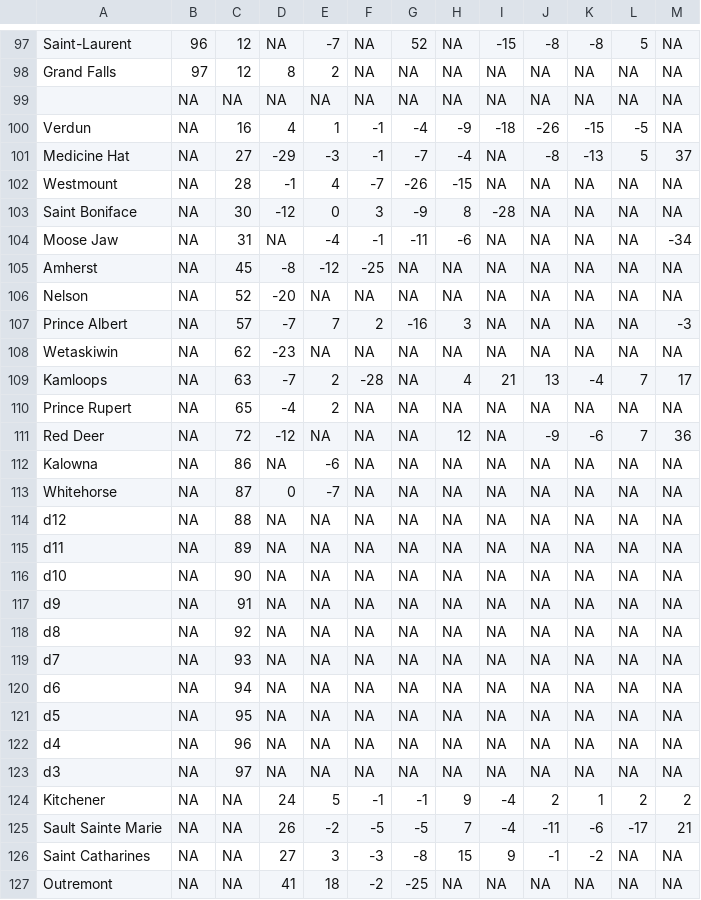
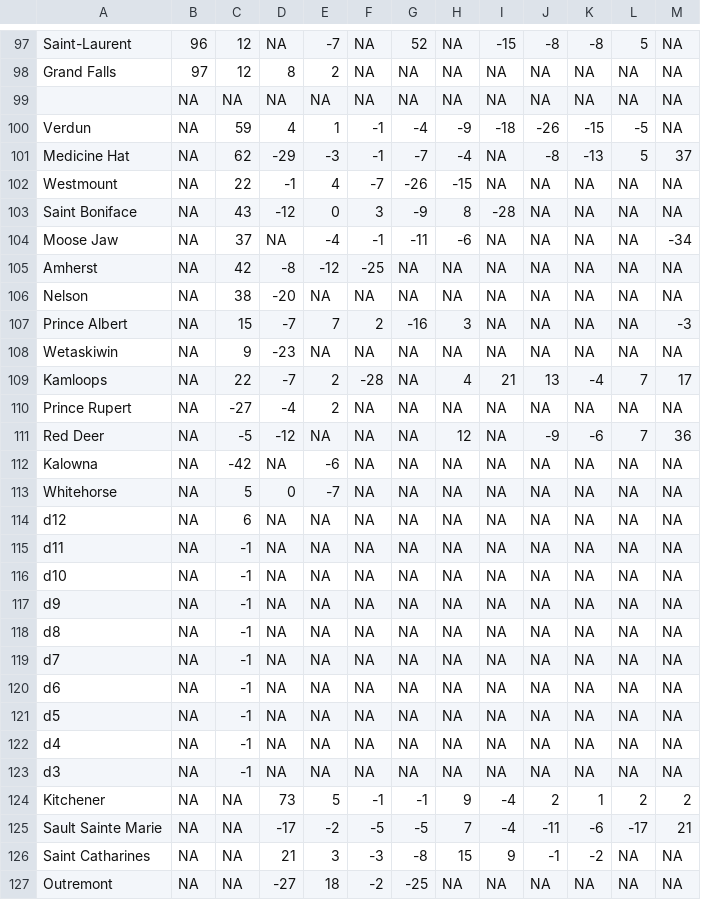
Before and after one commit to rmurcioUCL/RankDiversity, a CSV file: results/rankClocks/canadaDist.csv, drawn as a sheet; only a part is shown, gaps mark what is left out; the diff covers the shown part only.

Commit message:
Canada updated

```diff
--- a/results/rankClocks/canadaDist.csv
+++ b/results/rankClocks/canadaDist.csv
@@ -99,29 +99,29 @@ Grand Falls,97,12,8,2,NA,NA,NA,NA,NA,NA,NA,NA
 ,NA,NA,NA,NA,NA,NA,NA,NA,NA,NA,NA,NA
-Verdun,NA,16,4,1,-1,-4,-9,-18,-26,-15,-5,NA
-Medicine Hat,NA,27,-29,-3,-1,-7,-4,NA,-8,-13,5,37
-Westmount,NA,28,-1,4,-7,-26,-15,NA,NA,NA,NA,NA
-Saint Boniface,NA,30,-12,0,3,-9,8,-28,NA,NA,NA,NA
-Moose Jaw,NA,31,NA,-4,-1,-11,-6,NA,NA,NA,NA,-34
-Amherst,NA,45,-8,-12,-25,NA,NA,NA,NA,NA,NA,NA
-Nelson,NA,52,-20,NA,NA,NA,NA,NA,NA,NA,NA,NA
-Prince Albert,NA,57,-7,7,2,-16,3,NA,NA,NA,NA,-3
-Wetaskiwin,NA,62,-23,NA,NA,NA,NA,NA,NA,NA,NA,NA
-Kamloops,NA,63,-7,2,-28,NA,4,21,13,-4,7,17
-Prince Rupert,NA,65,-4,2,NA,NA,NA,NA,NA,NA,NA,NA
-Red Deer,NA,72,-12,NA,NA,NA,12,NA,-9,-6,7,36
-Kalowna,NA,86,NA,-6,NA,NA,NA,NA,NA,NA,NA,NA
-Whitehorse,NA,87,0,-7,NA,NA,NA,NA,NA,NA,NA,NA
-d12,NA,88,NA,NA,NA,NA,NA,NA,NA,NA,NA,NA
-d11,NA,89,NA,NA,NA,NA,NA,NA,NA,NA,NA,NA
-d10,NA,90,NA,NA,NA,NA,NA,NA,NA,NA,NA,NA
-d9,NA,91,NA,NA,NA,NA,NA,NA,NA,NA,NA,NA
-d8,NA,92,NA,NA,NA,NA,NA,NA,NA,NA,NA,NA
-d7,NA,93,NA,NA,NA,NA,NA,NA,NA,NA,NA,NA
-d6,NA,94,NA,NA,NA,NA,NA,NA,NA,NA,NA,NA
-d5,NA,95,NA,NA,NA,NA,NA,NA,NA,NA,NA,NA
-d4,NA,96,NA,NA,NA,NA,NA,NA,NA,NA,NA,NA
-d3,NA,97,NA,NA,NA,NA,NA,NA,NA,NA,NA,NA
-Kitchener,NA,NA,24,5,-1,-1,9,-4,2,1,2,2
-Sault Sainte Marie,NA,NA,26,-2,-5,-5,7,-4,-11,-6,-17,21
-Saint Catharines,NA,NA,27,3,-3,-8,15,9,-1,-2,NA,NA
-Outremont,NA,NA,41,18,-2,-25,NA,NA,NA,NA,NA,NA
+Verdun,NA,59,4,1,-1,-4,-9,-18,-26,-15,-5,NA
+Medicine Hat,NA,62,-29,-3,-1,-7,-4,NA,-8,-13,5,37
+Westmount,NA,22,-1,4,-7,-26,-15,NA,NA,NA,NA,NA
+Saint Boniface,NA,43,-12,0,3,-9,8,-28,NA,NA,NA,NA
+Moose Jaw,NA,37,NA,-4,-1,-11,-6,NA,NA,NA,NA,-34
+Amherst,NA,42,-8,-12,-25,NA,NA,NA,NA,NA,NA,NA
+Nelson,NA,38,-20,NA,NA,NA,NA,NA,NA,NA,NA,NA
+Prince Albert,NA,15,-7,7,2,-16,3,NA,NA,NA,NA,-3
+Wetaskiwin,NA,9,-23,NA,NA,NA,NA,NA,NA,NA,NA,NA
+Kamloops,NA,22,-7,2,-28,NA,4,21,13,-4,7,17
+Prince Rupert,NA,-27,-4,2,NA,NA,NA,NA,NA,NA,NA,NA
+Red Deer,NA,-5,-12,NA,NA,NA,12,NA,-9,-6,7,36
+Kalowna,NA,-42,NA,-6,NA,NA,NA,NA,NA,NA,NA,NA
+Whitehorse,NA,5,0,-7,NA,NA,NA,NA,NA,NA,NA,NA
+d12,NA,6,NA,NA,NA,NA,NA,NA,NA,NA,NA,NA
+d11,NA,-1,NA,NA,NA,NA,NA,NA,NA,NA,NA,NA
+d10,NA,-1,NA,NA,NA,NA,NA,NA,NA,NA,NA,NA
+d9,NA,-1,NA,NA,NA,NA,NA,NA,NA,NA,NA,NA
+d8,NA,-1,NA,NA,NA,NA,NA,NA,NA,NA,NA,NA
+d7,NA,-1,NA,NA,NA,NA,NA,NA,NA,NA,NA,NA
+d6,NA,-1,NA,NA,NA,NA,NA,NA,NA,NA,NA,NA
+d5,NA,-1,NA,NA,NA,NA,NA,NA,NA,NA,NA,NA
+d4,NA,-1,NA,NA,NA,NA,NA,NA,NA,NA,NA,NA
+d3,NA,-1,NA,NA,NA,NA,NA,NA,NA,NA,NA,NA
+Kitchener,NA,NA,73,5,-1,-1,9,-4,2,1,2,2
+Sault Sainte Marie,NA,NA,-17,-2,-5,-5,7,-4,-11,-6,-17,21
+Saint Catharines,NA,NA,21,3,-3,-8,15,9,-1,-2,NA,NA
+Outremont,NA,NA,-27,18,-2,-25,NA,NA,NA,NA,NA,NA
```
Also changed, not shown: 106 edited cells elsewhere in this file, data/canada.csv, results/rankDiversity/canadaRanks.csv, 1 other file.
